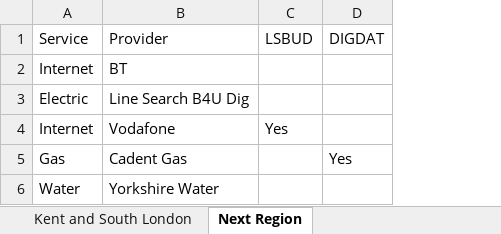
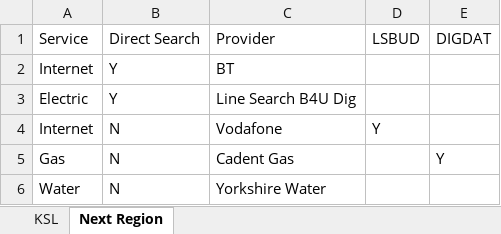
Before and after one commit to DEFRA/EA-FCRM-Utilities, an Excel workbook: Documents/Utilities #1 look up list.xlsx, sheet Next Region, drawn as a sheet; values as stored, in another font and other column widths than the file's, no borders; addresses are those after the commit; the diff names each change by its address in the sheet, - before the commit and + after, or states it on an @@ line.

```diff
--- a/Documents/Utilities #1 look up list.xlsx (sheet Next Region)
+++ b/Documents/Utilities #1 look up list.xlsx (sheet Next Region)
-sheet tab: Kent and South London
+sheet tab: KSL
+column B, rows 1-6: Direct Search | Y | Y | N | N | N
-D4: Yes
+D4: Y
-E5: Yes
+E5: Y
```
Also changed, not shown: sheet KSL, Documents/config.xlsx, 23 other files.
